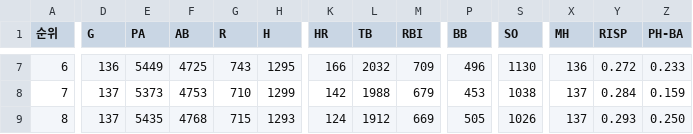
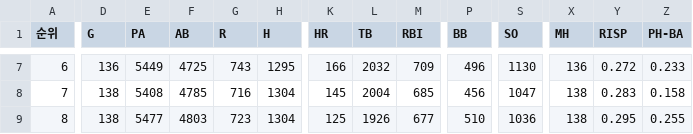
Before and after one commit to syeon8344/betnet_python, a CSV file: src/crawl_csv/hitter/팀기록_타자_2024.csv, drawn as a sheet; only a part is shown, gaps mark what is left out; the diff covers the shown part only; the diff names each change by its address in the sheet, - before the commit and + after, or states it on an @@ line.

```diff
--- a/src/crawl_csv/hitter/팀기록_타자_2024.csv
+++ b/src/crawl_csv/hitter/팀기록_타자_2024.csv
-D8:D9 (G): 137
+D8:D9 (G): 138
-E8 (PA): 5373
+E8 (PA): 5408
-F8 (AB): 4753
+F8 (AB): 4785
-G8 (R): 710
+G8 (R): 716
-H8 (H): 1299
+H8 (H): 1304
-K8 (HR): 142
+K8 (HR): 145
-L8 (TB): 1988
+L8 (TB): 2004
-M8 (RBI): 679
+M8 (RBI): 685
-P8 (BB): 453
+P8 (BB): 456
-S8 (SO): 1038
+S8 (SO): 1047
-X8:X9 (MH): 137
+X8:X9 (MH): 138
-Y8 (RISP): 0.284
+Y8 (RISP): 0.283
-Z8 (PH-BA): 0.159
+Z8 (PH-BA): 0.158
-E9 (PA): 5435
+E9 (PA): 5477
-F9 (AB): 4768
+F9 (AB): 4803
-G9 (R): 715
+G9 (R): 723
-H9 (H): 1293
+H9 (H): 1304
-K9 (HR): 124
+K9 (HR): 125
-L9 (TB): 1912
+L9 (TB): 1926
-M9 (RBI): 669
+M9 (RBI): 677
-P9 (BB): 505
+P9 (BB): 510
-S9 (SO): 1026
+S9 (SO): 1036
-Y9 (RISP): 0.293
+Y9 (RISP): 0.295
-Z9 (PH-BA): 0.250
+Z9 (PH-BA): 0.255
```
Also changed, not shown: 104 edited cells elsewhere in this file, src/crawl_csv/pitcher/팀기록_투수_2024.csv, src/crawl_csv/rank/팀순위_2024.csv, 3 other files.
